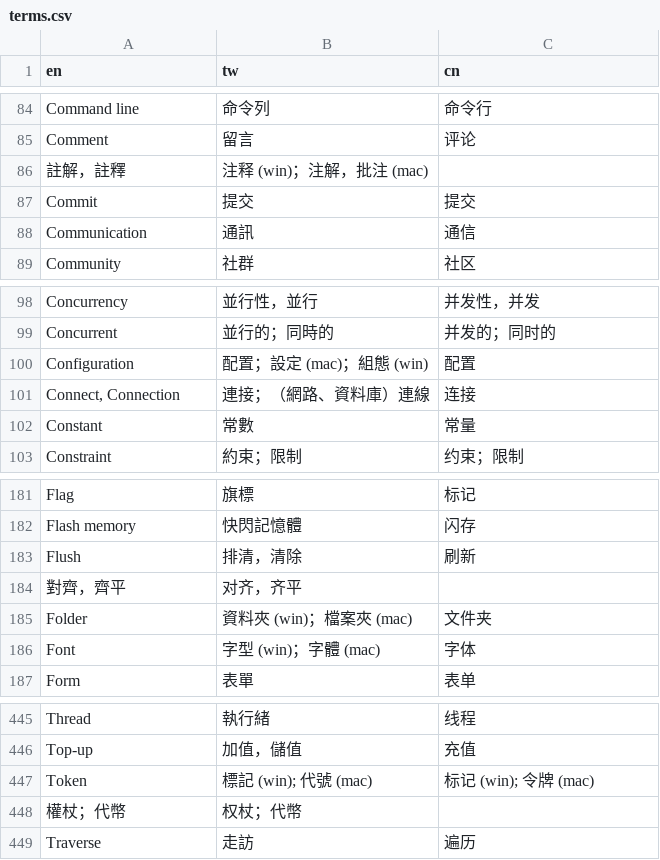
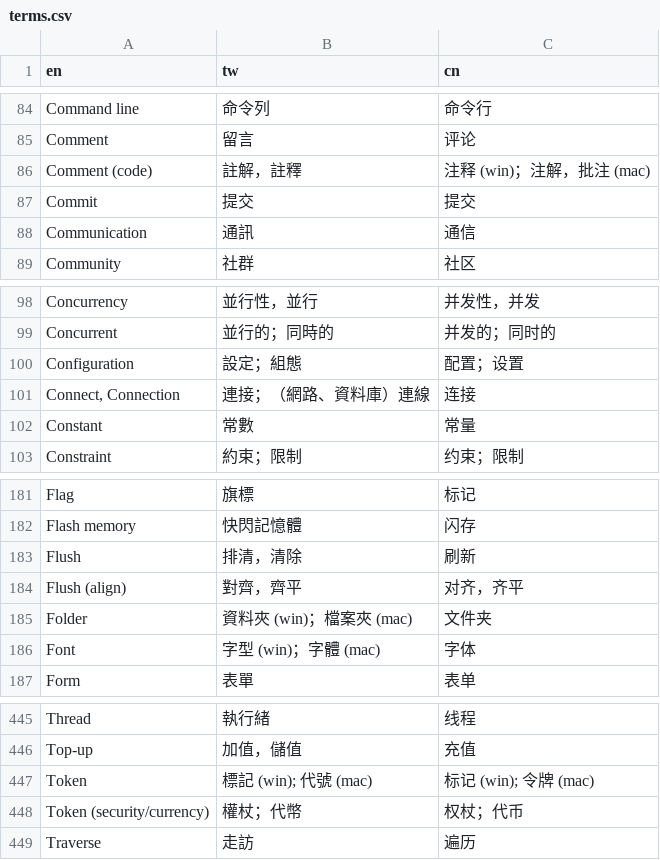
Before and after one commit to lanamaysu/agent-skills, a CSV file: skills/taiwan-traditional-chinese/references/terms.csv, drawn as a sheet; only a part is shown, gaps mark what is left out.

```diff
--- a/skills/taiwan-traditional-chinese/references/terms.csv
+++ b/skills/taiwan-traditional-chinese/references/terms.csv
@@ -85,3 +85,3 @@ Command line,命令列,命令行
 Comment,留言,评论
-註解，註釋,注释 (win)；注解，批注 (mac),
+Comment (code),註解，註釋,注释 (win)；注解，批注 (mac)
 Commit,提交,提交
@@ -99,3 +99,3 @@ Concurrency,並行性，並行,并发性，并发
 Concurrent,並行的；同時的,并发的；同时的
-Configuration,配置；設定 (mac)；組態 (win),配置
+Configuration,設定；組態,配置；设置
 "Connect, Connection",連接；（網路、資料庫）連線,连接
@@ -183,3 +183,3 @@ Flash memory,快閃記憶體,闪存
 Flush,排清，清除,刷新
-對齊，齊平,对齐，齐平,
+Flush (align),對齊，齊平,对齐，齐平
 Folder,資料夾 (win)；檔案夾 (mac),文件夹
@@ -447,3 +447,3 @@ Top-up,加值，儲值,充值
 Token,標記 (win); 代號 (mac),标记 (win); 令牌 (mac)
-權杖；代幣,权杖；代幣,
+Token (security/currency),權杖；代幣,权杖；代币
 Traverse,走訪,遍历
```
Also changed, not shown: 8 other files.
